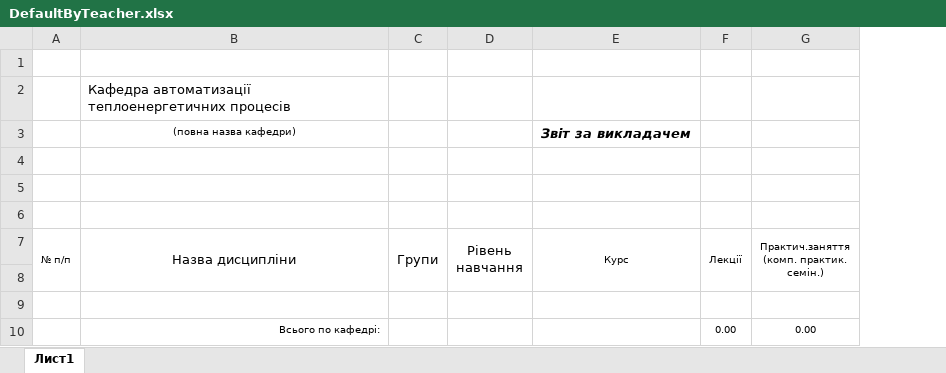
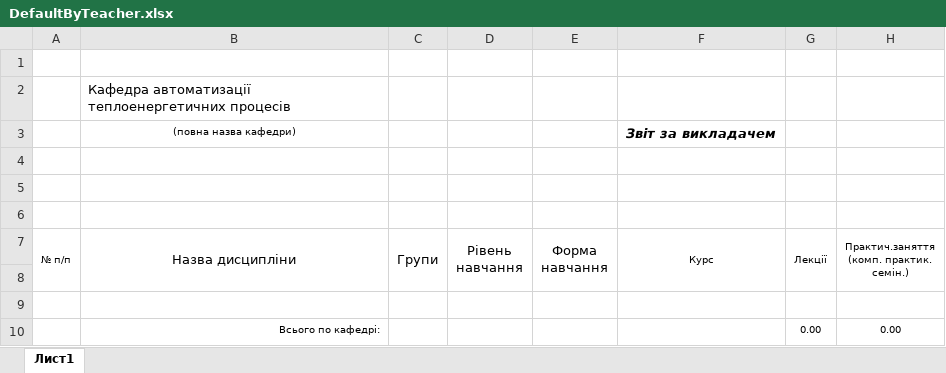
Before and after one commit to DZinchenko/Carat, an Excel workbook: Carat/templates/DefaultByTeacher.xlsx, sheet Лист1, drawn as a sheet; only a part is shown; values as stored, in another font and other column widths than the file's, no borders; the diff names each change by its address in the sheet, - before the commit and + after, or states it on an @@ line.

Commit message:
Carat: Add EducForm in reports

```diff
--- a/Carat/templates/DefaultByTeacher.xlsx (sheet Лист1)
+++ b/Carat/templates/DefaultByTeacher.xlsx (sheet Лист1)
+column E (Форма навчання), empty
```
Also changed, not shown: formulas that keep their value, Carat/templates/DefaultBySubject.xlsx, Carat/templates/DefaultByWorkType.xlsx, 14 other files.
